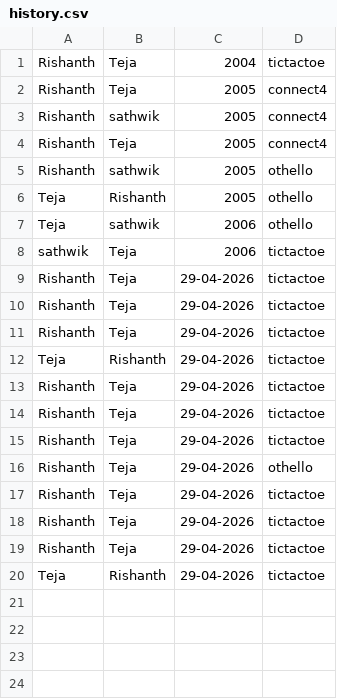
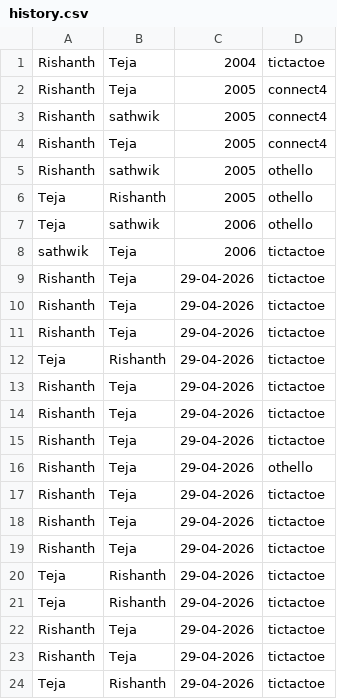
Before and after one commit to tejayeswanth40-dev/marepo, a CSV file: history.csv, drawn as a sheet.

Commit message:
history.csv data

```diff
--- a/history.csv
+++ b/history.csv
@@ -20 +20,5 @@ Rishanth,Teja,29-04-2026,tictactoe
 Teja,Rishanth,29-04-2026,tictactoe
+Teja,Rishanth,29-04-2026,tictactoe
+Rishanth,Teja,29-04-2026,tictactoe
+Rishanth,Teja,29-04-2026,tictactoe
+Teja,Rishanth,29-04-2026,tictactoe
```
Also changed, not shown: 2 other files.
